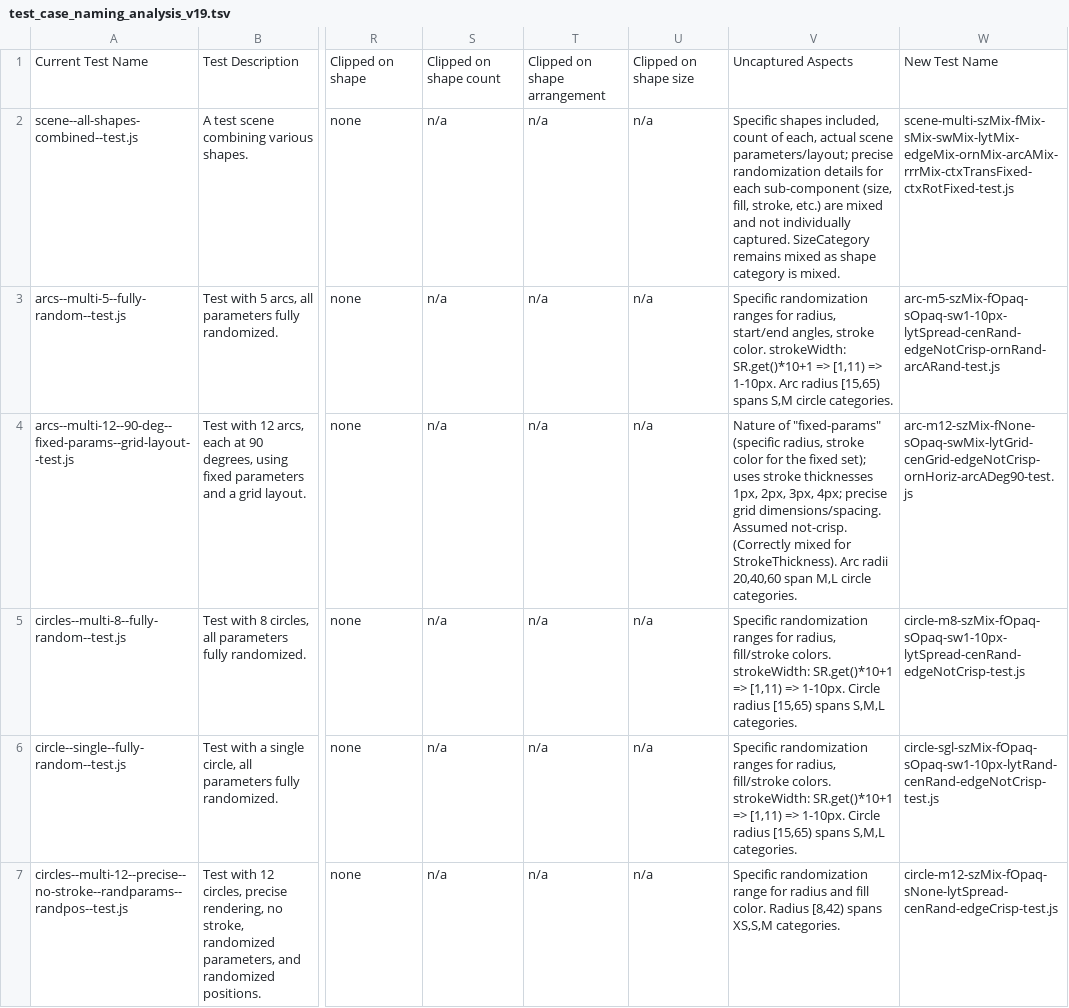
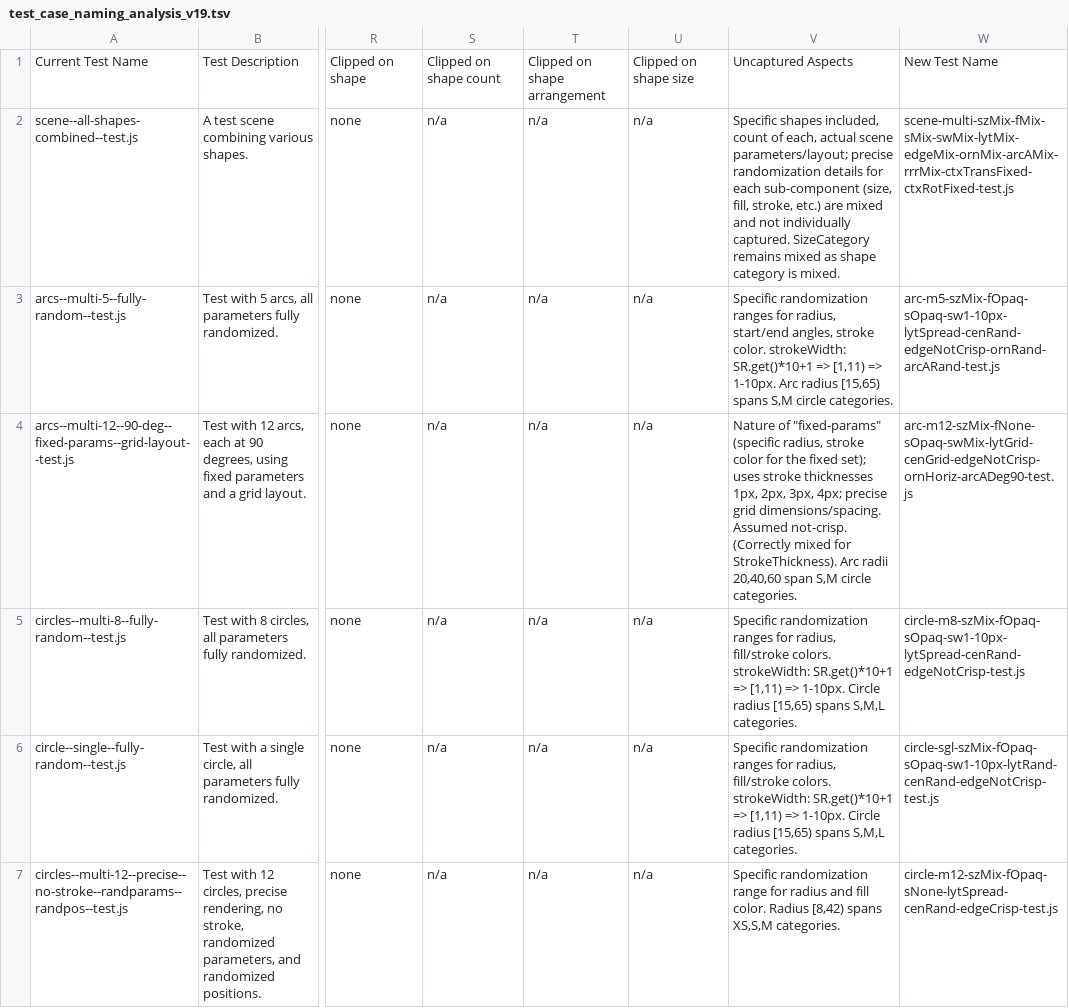
Before and after one commit to davidedc/Minimal-2D-Js-Software-Renderer, a TSV file: test_case_naming_analysis_v19.tsv, drawn as a sheet; only a part is shown, gaps mark what is left out; the diff names each change by its address in the sheet, - before the commit and + after, or states it on an @@ line.

Commit message:
fixing also the third test according to new t-shirt sizing strategy

```diff
--- a/test_case_naming_analysis_v19.tsv
+++ b/test_case_naming_analysis_v19.tsv
-V4: …20,40,60 span M,L circle categories.
+V4: …20,40,60 span S,M circle categories.
```
Also changed, not shown: 1 other file.
